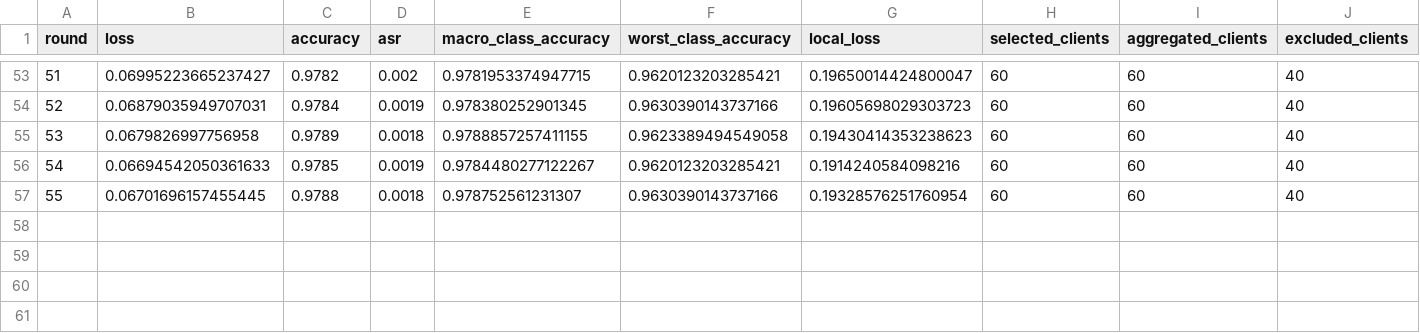
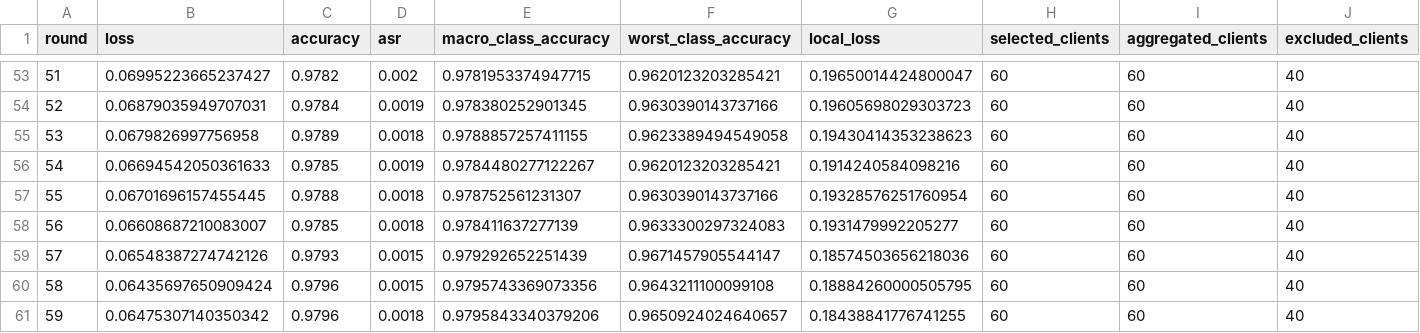
Before and after one commit to abidh8820/AntiFlipper, a CSV file: Code_Journal_Experiments/results/core/a1_headline__mnist__iid__antiflipper__s19__59b9f4b171d7/round_metrics.csv, drawn as a sheet; only a part is shown, gaps mark what is left out; rows hold the shown columns only; the diff names each change by its address in the sheet, - before the commit and + after, or states it on an @@ line.

```diff
--- a/Code_Journal_Experiments/results/core/a1_headline__mnist__iid__antiflipper__s19__59b9f4b171d7/round_metrics.csv
+++ b/Code_Journal_Experiments/results/core/a1_headline__mnist__iid__antiflipper__s19__59b9f4b171d7/round_metrics.csv
+row 58: 56 | 0.06608687210083007 | 0.9785 | 0.0018 | 0.978411637277139 | 0.9633300297324083 | 0.1931479992205277 | 60 | 60 | 40
+row 59: 57 | 0.06548387274742126 | 0.9793 | 0.0015 | 0.979292652251439 | 0.9671457905544147 | 0.18574503656218036 | 60 | 60 | 40
+row 60: 58 | 0.06435697650909424 | 0.9796 | 0.0015 | 0.9795743369073356 | 0.9643211100099108 | 0.18884260000505795 | 60 | 60 | 40
+row 61: 59 | 0.06475307140350342 | 0.9796 | 0.0018 | 0.9795843340379206 | 0.9650924024640657 | 0.18438841776741255 | 60 | 60 | 40
```
Also changed, not shown: 7 other files.
